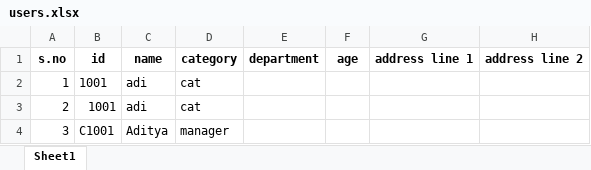
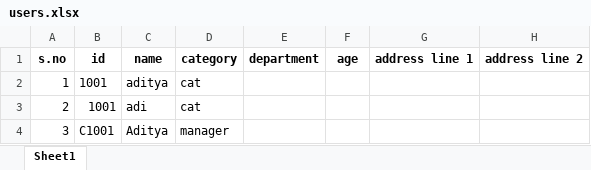
Before and after one commit to aditya-29/contactless_attendance, an Excel workbook: admin/users.xlsx, sheet Sheet1, drawn as a sheet; only a part is shown; values as stored, in another font and other column widths than the file's, no borders; the diff names each change by its address in the sheet, - before the commit and + after, or states it on an @@ line.

```diff
--- a/admin/users.xlsx (sheet Sheet1)
+++ b/admin/users.xlsx (sheet Sheet1)
-C2: adi
+C2: aditya
```
Also changed, not shown: 11 other files.
